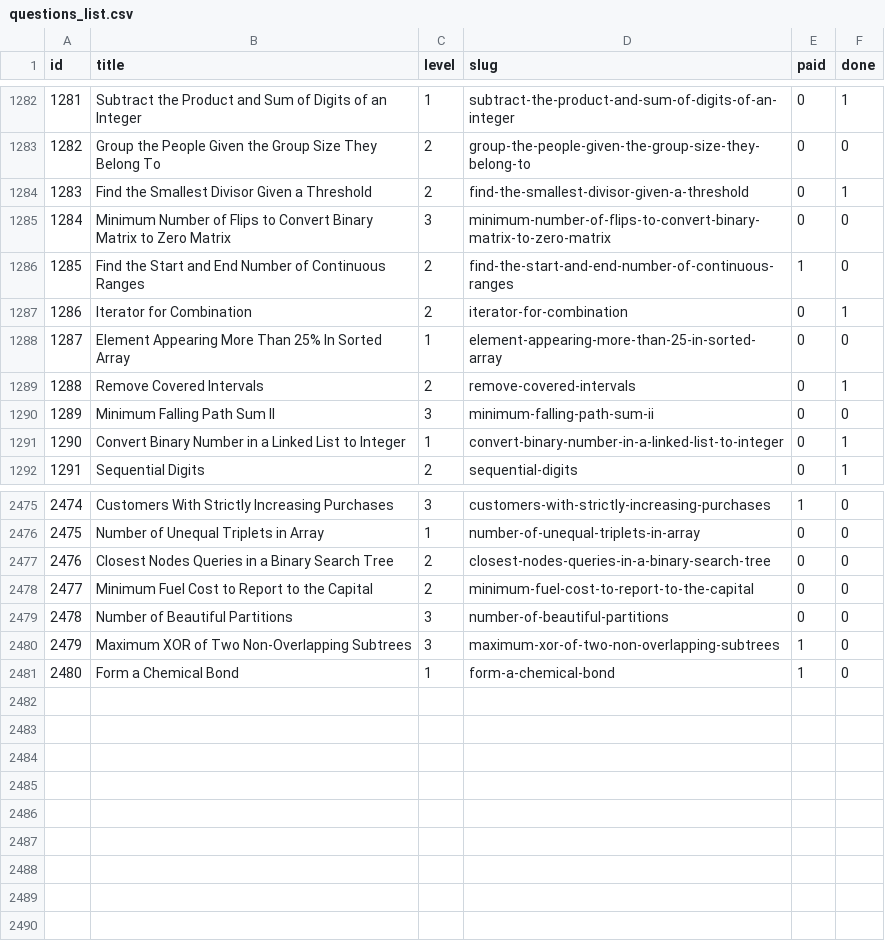
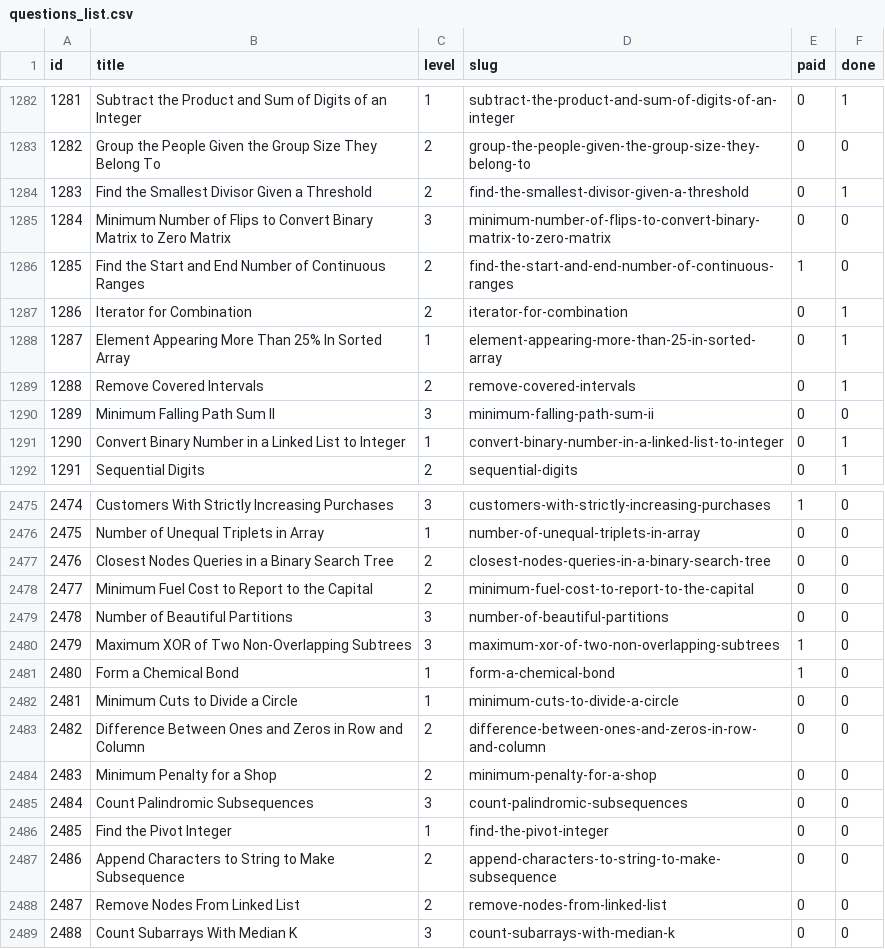
Before and after one commit to vNaonLu/leetcode-daily, a CSV file: src/questions_list.csv, drawn as a sheet; only a part is shown, gaps mark what is left out.

```diff
--- a/src/questions_list.csv
+++ b/src/questions_list.csv
@@ -1287,3 +1287,3 @@ id,title,level,slug,paid,done
 1286,Iterator for Combination,2,iterator-for-combination,0,1
-1287,Element Appearing More Than 25% In Sorted Array,1,element-appearing-more-than-25-in-sorted-array,0,0
+1287,Element Appearing More Than 25% In Sorted Array,1,element-appearing-more-than-25-in-sorted-array,0,1
 1288,Remove Covered Intervals,2,remove-covered-intervals,0,1
@@ -2481 +2481,9 @@ id,title,level,slug,paid,done
 2480,Form a Chemical Bond,1,form-a-chemical-bond,1,0
+2481,Minimum Cuts to Divide a Circle,1,minimum-cuts-to-divide-a-circle,0,0
+2482,Difference Between Ones and Zeros in Row and Column,2,difference-between-ones-and-zeros-in-row-and-column,0,0
+2483,Minimum Penalty for a Shop,2,minimum-penalty-for-a-shop,0,0
+2484,Count Palindromic Subsequences,3,count-palindromic-subsequences,0,0
+2485,Find the Pivot Integer,1,find-the-pivot-integer,0,0
+2486,Append Characters to String to Make Subsequence,2,append-characters-to-string-to-make-subsequence,0,0
+2487,Remove Nodes From Linked List,2,remove-nodes-from-linked-list,0,0
+2488,Count Subarrays With Median K,3,count-subarrays-with-median-k,0,0
```
Also changed, not shown: src/logs.csv, 4 other files.
